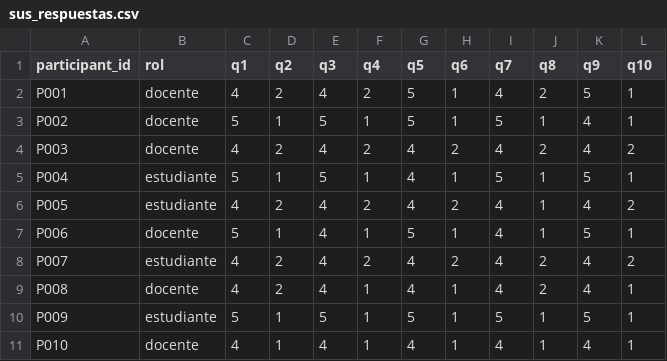
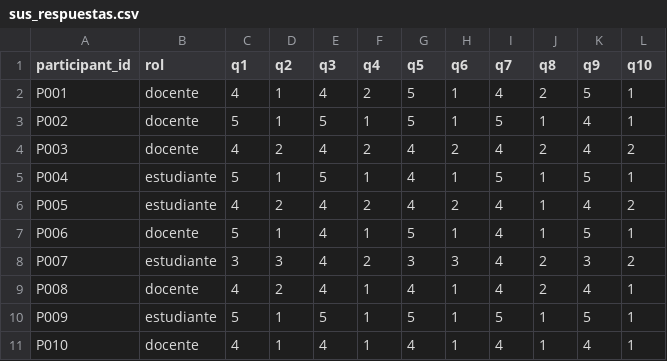
Before and after one commit to MonicaMNK/MONDA_PLATAFORMA, a CSV file: data/usuarios/sus_respuestas.csv, drawn as a sheet.

```diff
--- a/data/usuarios/sus_respuestas.csv
+++ b/data/usuarios/sus_respuestas.csv
@@ -1,3 +1,3 @@
 participant_id,rol,q1,q2,q3,q4,q5,q6,q7,q8,q9,q10
-P001,docente,4,2,4,2,5,1,4,2,5,1
+P001,docente,4,1,4,2,5,1,4,2,5,1
 P002,docente,5,1,5,1,5,1,5,1,4,1
@@ -7,3 +7,3 @@ P005,estudiante,4,2,4,2,4,2,4,1,4,2
 P006,docente,5,1,4,1,5,1,4,1,5,1
-P007,estudiante,4,2,4,2,4,2,4,2,4,2
+P007,estudiante,3,3,4,2,3,3,4,2,3,2
 P008,docente,4,2,4,1,4,1,4,2,4,1
```
Also changed, not shown: docs/evidencias/pi13/cp-ejecucion.csv, docs/evidencias/pi13/trazabilidad.csv, 14 other files.
